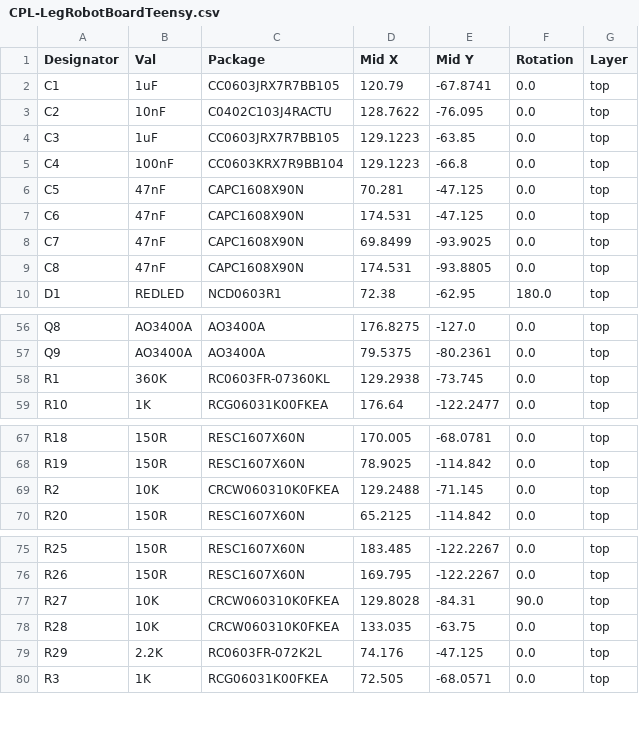
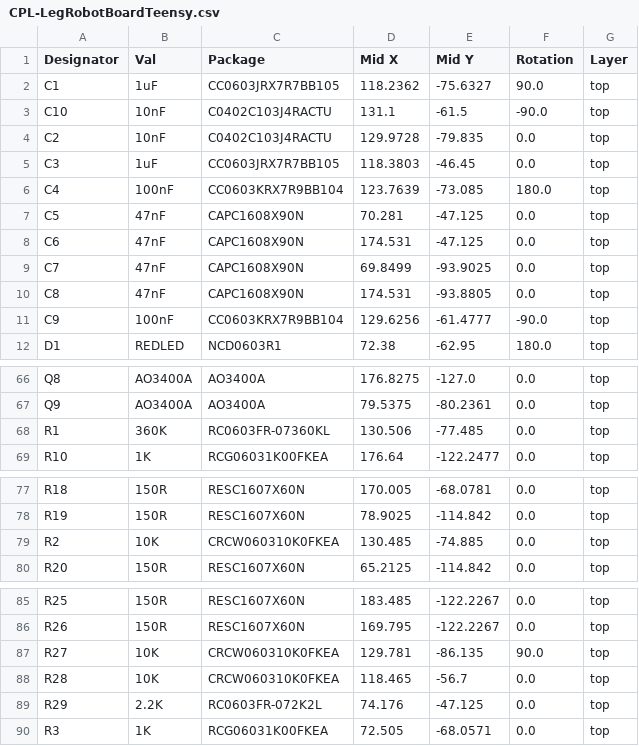
Before and after one commit to 01binary/str1ker, a CSV file: boards/LegRobotBoardTeensy/jlcpcb/production_files/CPL-LegRobotBoardTeensy.csv, drawn as a sheet; only a part is shown, gaps mark what is left out; the diff covers the shown part only.

```diff
--- a/boards/LegRobotBoardTeensy/jlcpcb/production_files/CPL-LegRobotBoardTeensy.csv
+++ b/boards/LegRobotBoardTeensy/jlcpcb/production_files/CPL-LegRobotBoardTeensy.csv
@@ -1,6 +1,7 @@
 Designator,Val,Package,Mid X,Mid Y,Rotation,Layer
-C1,1uF,CC0603JRX7R7BB105,120.79,-67.8741,0.0,top
-C2,10nF,C0402C103J4RACTU,128.7622,-76.095,0.0,top
-C3,1uF,CC0603JRX7R7BB105,129.1223,-63.85,0.0,top
-C4,100nF,CC0603KRX7R9BB104,129.1223,-66.8,0.0,top
+C1,1uF,CC0603JRX7R7BB105,118.2362,-75.6327,90.0,top
+C10,10nF,C0402C103J4RACTU,131.1,-61.5,-90.0,top
+C2,10nF,C0402C103J4RACTU,129.9728,-79.835,0.0,top
+C3,1uF,CC0603JRX7R7BB105,118.3803,-46.45,0.0,top
+C4,100nF,CC0603KRX7R9BB104,123.7639,-73.085,180.0,top
 C5,47nF,CAPC1608X90N,70.281,-47.125,0.0,top
@@ -9,2 +10,3 @@ C7,47nF,CAPC1608X90N,69.8499,-93.9025,0.0,top
 C8,47nF,CAPC1608X90N,174.531,-93.8805,0.0,top
+C9,100nF,CC0603KRX7R9BB104,129.6256,-61.4777,-90.0,top
 D1,REDLED,NCD0603R1,72.38,-62.95,180.0,top
@@ -57,3 +67,3 @@ Q8,AO3400A,AO3400A,176.8275,-127.0,0.0,top
 Q9,AO3400A,AO3400A,79.5375,-80.2361,0.0,top
-R1,360K,RC0603FR-07360KL,129.2938,-73.745,0.0,top
+R1,360K,RC0603FR-07360KL,130.506,-77.485,0.0,top
 R10,1K,RCG06031K00FKEA,176.64,-122.2477,0.0,top
@@ -68,3 +78,3 @@ R18,150R,RESC1607X60N,170.005,-68.0781,0.0,top
 R19,150R,RESC1607X60N,78.9025,-114.842,0.0,top
-R2,10K,CRCW060310K0FKEA,129.2488,-71.145,0.0,top
+R2,10K,CRCW060310K0FKEA,130.485,-74.885,0.0,top
 R20,150R,RESC1607X60N,65.2125,-114.842,0.0,top
@@ -76,4 +86,4 @@ R25,150R,RESC1607X60N,183.485,-122.2267,0.0,top
 R26,150R,RESC1607X60N,169.795,-122.2267,0.0,top
-R27,10K,CRCW060310K0FKEA,129.8028,-84.31,90.0,top
-R28,10K,CRCW060310K0FKEA,133.035,-63.75,0.0,top
+R27,10K,CRCW060310K0FKEA,129.781,-86.135,90.0,top
+R28,10K,CRCW060310K0FKEA,118.465,-56.7,0.0,top
 R29,2.2K,RC0603FR-072K2L,74.176,-47.125,0.0,top
```
Also changed, not shown: 11 added rows and 4 edited cells elsewhere in this file, boards/LegRobotBoardTeensy/jlcpcb/production_files/BOM-LegRobotBoardTeensy.csv, 32 other files.
